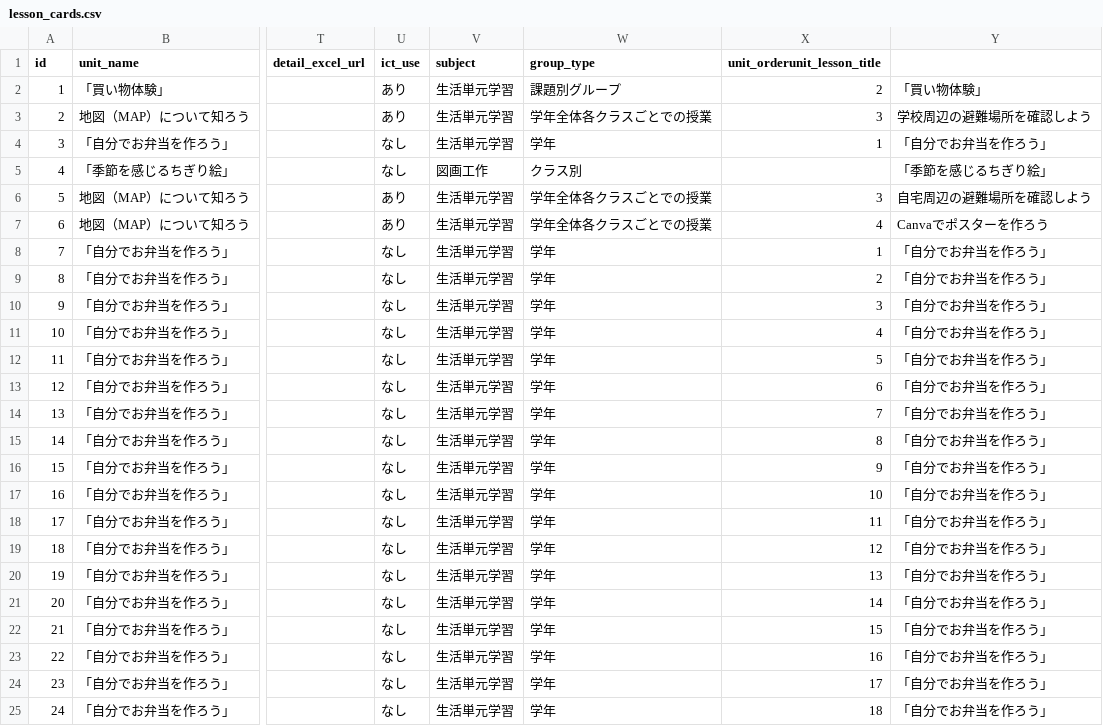
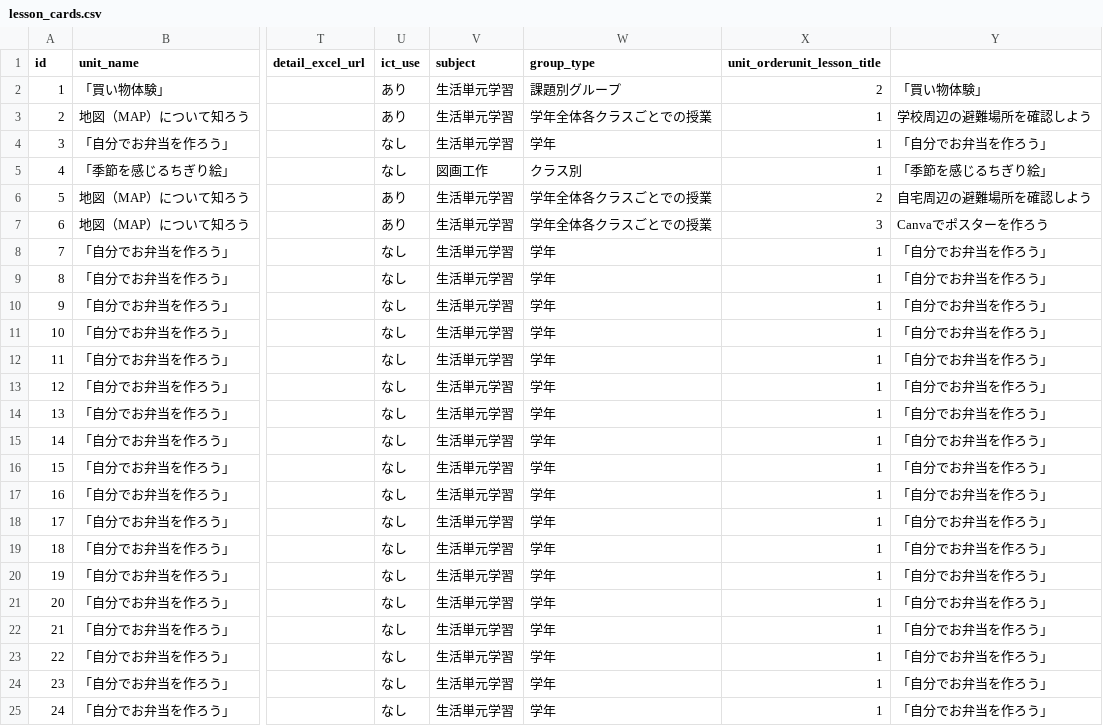
Before and after one commit to oyamasnow358/aspecial_education_app, a CSV file: lesson_cards.csv, drawn as a sheet; only a part is shown, gaps mark what is left out; the diff names each change by its address in the sheet, - before the commit and + after, or states it on an @@ line.

```diff
--- a/lesson_cards.csv
+++ b/lesson_cards.csv
-X3 (unit_orderunit_lesson_title): 3
+X3 (unit_orderunit_lesson_title): 1
-X5 (unit_orderunit_lesson_title): (empty)
+X5 (unit_orderunit_lesson_title): 1
-X6 (unit_orderunit_lesson_title): 3
+X6 (unit_orderunit_lesson_title): 2
-X7 (unit_orderunit_lesson_title): 4
+X7 (unit_orderunit_lesson_title): 3
-X9 (unit_orderunit_lesson_title): 2
+X9 (unit_orderunit_lesson_title): 1
-X10 (unit_orderunit_lesson_title): 3
+X10 (unit_orderunit_lesson_title): 1
-X11 (unit_orderunit_lesson_title): 4
+X11 (unit_orderunit_lesson_title): 1
-X12 (unit_orderunit_lesson_title): 5
+X12 (unit_orderunit_lesson_title): 1
-X13 (unit_orderunit_lesson_title): 6
+X13 (unit_orderunit_lesson_title): 1
-X14 (unit_orderunit_lesson_title): 7
+X14 (unit_orderunit_lesson_title): 1
-X15 (unit_orderunit_lesson_title): 8
+X15 (unit_orderunit_lesson_title): 1
-X16 (unit_orderunit_lesson_title): 9
+X16 (unit_orderunit_lesson_title): 1
-X17 (unit_orderunit_lesson_title): 10
+X17 (unit_orderunit_lesson_title): 1
-X18 (unit_orderunit_lesson_title): 11
+X18 (unit_orderunit_lesson_title): 1
-X19 (unit_orderunit_lesson_title): 12
+X19 (unit_orderunit_lesson_title): 1
-X20 (unit_orderunit_lesson_title): 13
+X20 (unit_orderunit_lesson_title): 1
-X21 (unit_orderunit_lesson_title): 14
+X21 (unit_orderunit_lesson_title): 1
-X22 (unit_orderunit_lesson_title): 15
+X22 (unit_orderunit_lesson_title): 1
-X23 (unit_orderunit_lesson_title): 16
+X23 (unit_orderunit_lesson_title): 1
-X24 (unit_orderunit_lesson_title): 17
+X24 (unit_orderunit_lesson_title): 1
-X25 (unit_orderunit_lesson_title): 18
+X25 (unit_orderunit_lesson_title): 1
```
